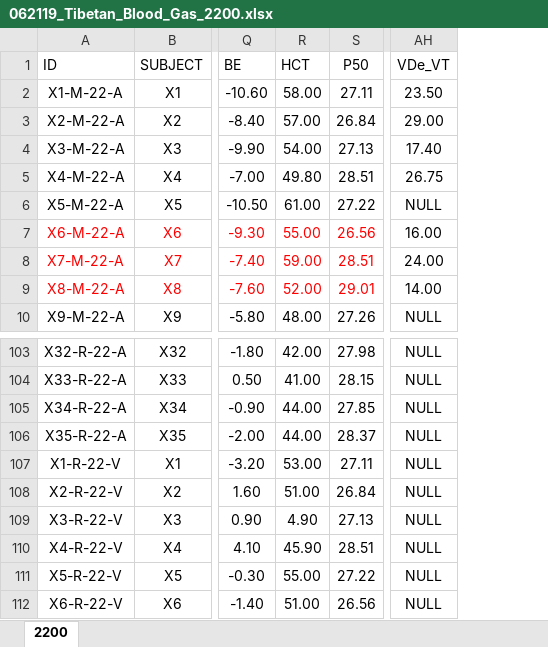
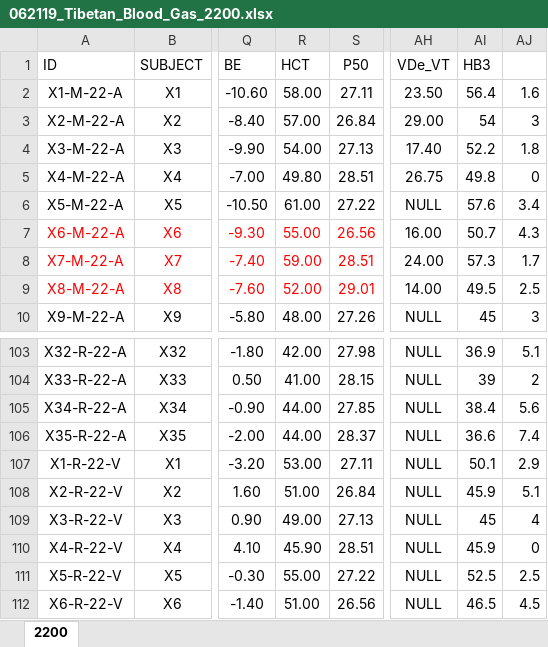
Before and after one commit to Broccolito/Tatum_Group_Training, an Excel workbook: 062119_Tibetan_Blood_Gas_2200.xlsx, sheet 2200, drawn as a sheet; only a part is shown, gaps mark what is left out; values as stored, in another font and other column widths than the file's, no borders; charts and pictures not drawn; the diff names each change by its address in the sheet, - before the commit and + after, or states it on an @@ line.

```diff
--- a/062119_Tibetan_Blood_Gas_2200.xlsx (sheet 2200)
+++ b/062119_Tibetan_Blood_Gas_2200.xlsx (sheet 2200)
+column AI (HB3), rows 2-10: 56.4 | 54 | 52.2 | 49.8 | 57.6 | 50.7 | 57.3 | 49.5 | 45; rows 103-112: 36.9 | 39 | 38.4 | 36.6 | 50.1 | 45.9 | 45 | 45.9 | 52.5 | 46.5
+column AJ, rows 2-10: 1.6 | 3 | 1.8 | 0 | 3.4 | 4.3 | 1.7 | 2.5 | 3; rows 103-112: 5.1 | 2 | 5.6 | 7.4 | 2.9 | 5.1 | 4 | 0 | 2.5 | 4.5
-R109 (HCT): 4.90
+R109 (HCT): 49.00
```
Also changed, not shown: hidden cells, charts or pictures, 052319_Tibetan_Blood_Gas_4200.xlsx.
